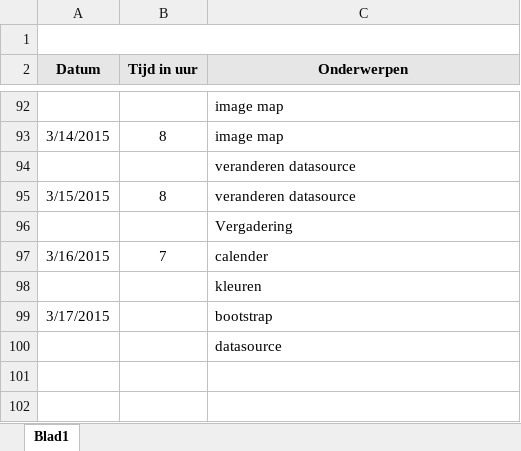
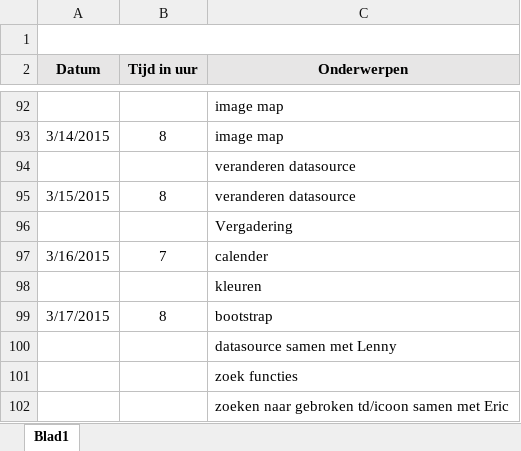
Before and after one commit to Biodiversity-Oman/ProjectOman, an Excel workbook: Doc/Logboeken/Logbook_Tom.xlsx, sheet Blad1, drawn as a sheet; only a part is shown, gaps mark what is left out; values as stored, in another font and other column widths than the file's, no borders; charts and pictures not drawn; the diff names each change by its address in the sheet, - before the commit and + after, or states it on an @@ line.

Commit message:
logbook

```diff
--- a/Doc/Logboeken/Logbook_Tom.xlsx (sheet Blad1)
+++ b/Doc/Logboeken/Logbook_Tom.xlsx (sheet Blad1)
-B99 (Tijd in uur): (empty)
+B99 (Tijd in uur): 8
-C100 (Onderwerpen): datasource
+C100 (Onderwerpen): datasource samen met Lenny
+row 101:  |  | zoek functies
+row 102:  |  | zoeken naar gebroken td/icoon samen met Eric
```
Also changed, not shown: 1 other file.
